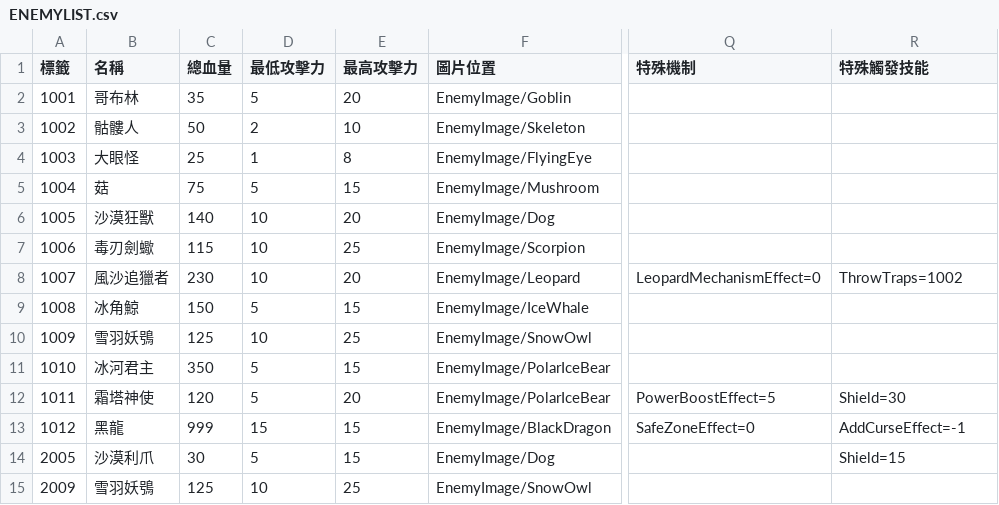
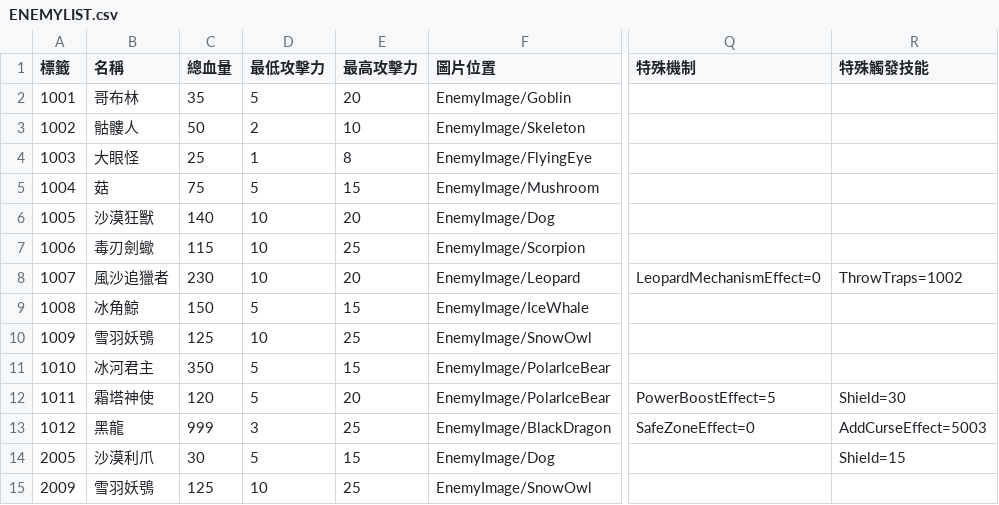
Before and after one commit to yucheng0210/Card, a CSV file: Assets/StreamingAssets/ENEMYLIST.csv, drawn as a sheet; only a part is shown, gaps mark what is left out; the diff names each change by its address in the sheet, - before the commit and + after, or states it on an @@ line.

```diff
--- a/Assets/StreamingAssets/ENEMYLIST.csv
+++ b/Assets/StreamingAssets/ENEMYLIST.csv
-D13 (最低攻擊力): 15
+D13 (最低攻擊力): 3
-E13 (最高攻擊力): 15
+E13 (最高攻擊力): 25
-R13 (特殊觸發技能): AddCurseEffect=-1
+R13 (特殊觸發技能): AddCurseEffect=5003
```
Also changed, not shown: Assets/StreamingAssets/LEVELTYPELIST.csv, 8 other files.
